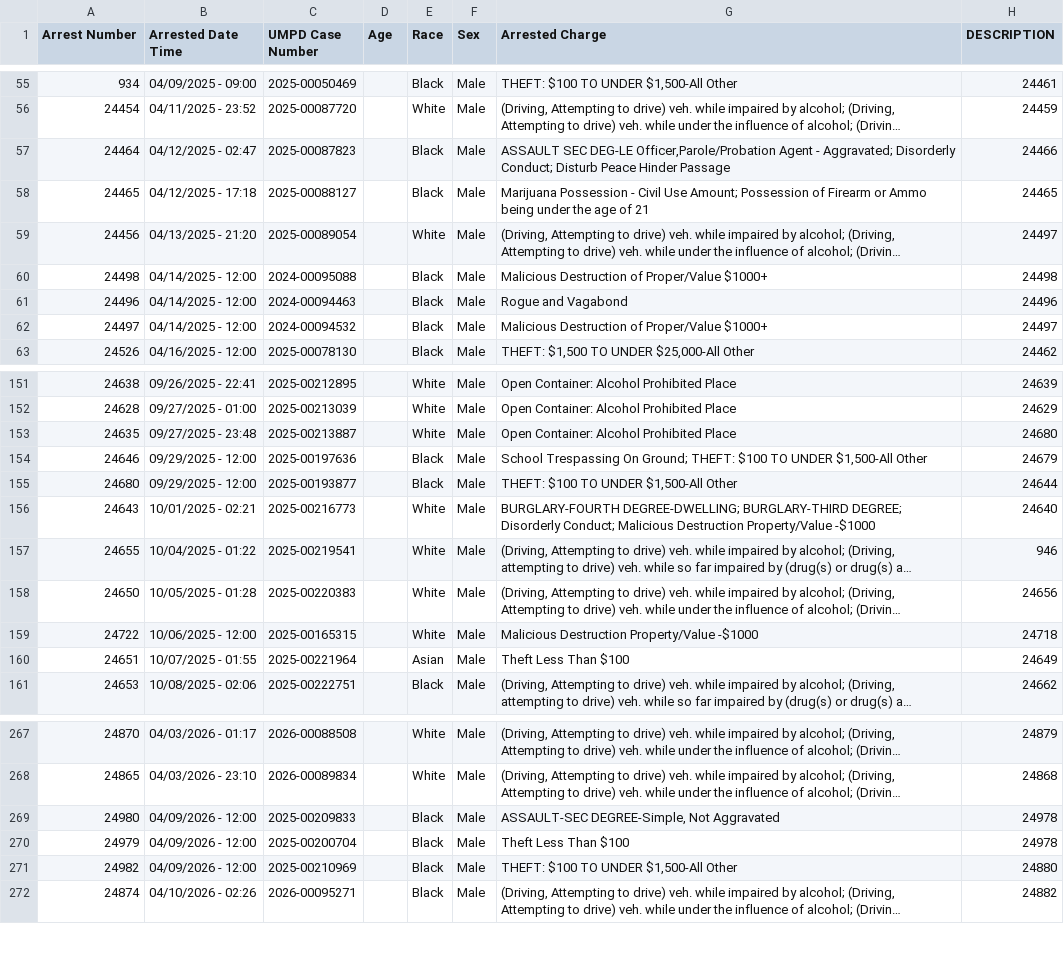
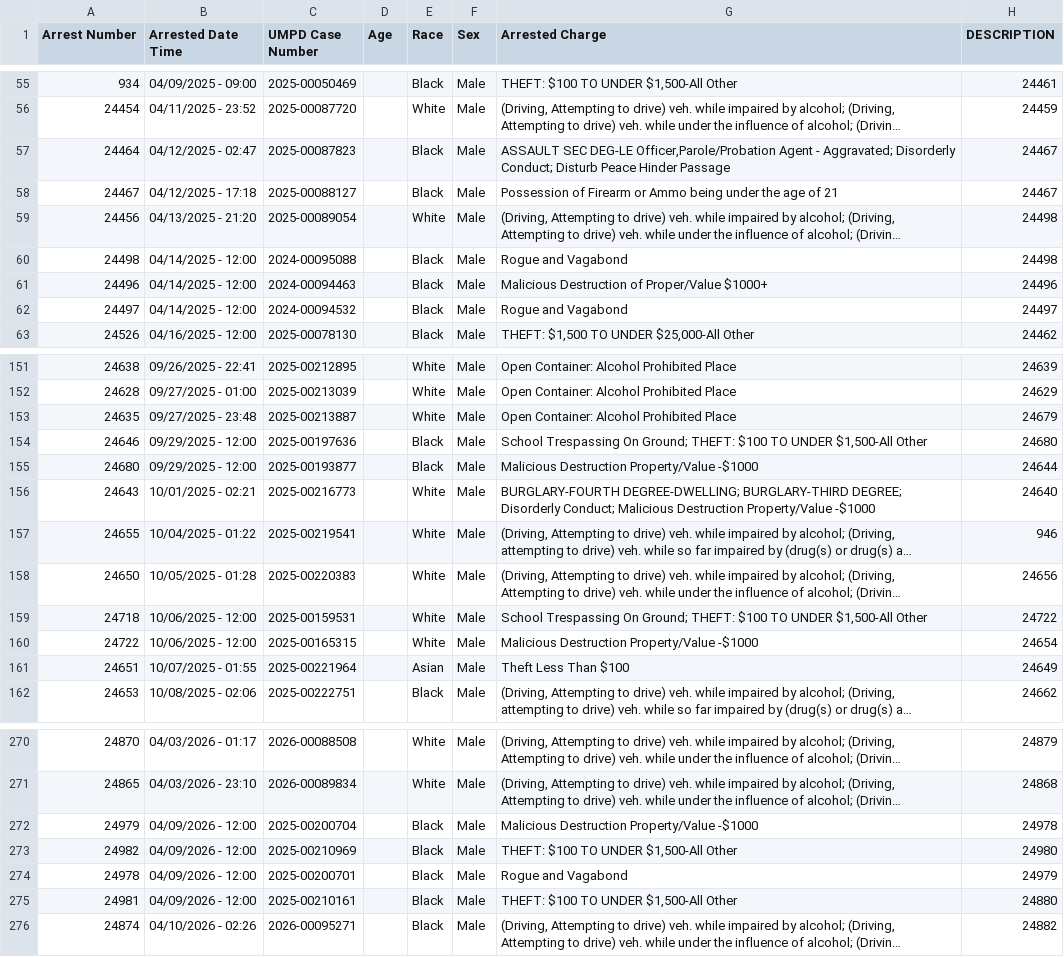
Before and after one commit to dwillis/umpd-logs, a CSV file: data/all-police-arrests.csv, drawn as a sheet; only a part is shown, gaps mark what is left out; long unchanged cells end in …; addresses are those after the commit; the diff covers the shown part only; the diff names each change by its address in the sheet, - before the commit and + after, or states it on an @@ line.

```diff
--- a/data/all-police-arrests.csv
+++ b/data/all-police-arrests.csv
-H57 (DESCRIPTION): 24466
+H57 (DESCRIPTION): 24467
-A58 (Arrest Number): 24465
+A58 (Arrest Number): 24467
-G58 (Arrested Charge): Marijuana Possession - Civil Use Amount; Possession of…
+G58 (Arrested Charge): Possession of…
-H58 (DESCRIPTION): 24465
+H58 (DESCRIPTION): 24467
-H59 (DESCRIPTION): 24497
+H59 (DESCRIPTION): 24498
-G60 (Arrested Charge): Malicious Destruction of Proper/Value $1000+
+G60 (Arrested Charge): Rogue and Vagabond
-G61 (Arrested Charge): Rogue and Vagabond
+G61 (Arrested Charge): Malicious Destruction of Proper/Value $1000+
-G62 (Arrested Charge): Malicious Destruction of Proper/Value $1000+
+G62 (Arrested Charge): Rogue and Vagabond
-H153 (DESCRIPTION): 24680
+H153 (DESCRIPTION): 24679
-H154 (DESCRIPTION): 24679
+H154 (DESCRIPTION): 24680
-G155 (Arrested Charge): THEFT: $100 TO UNDER $1,500-All Other
+G155 (Arrested Charge): Malicious Destruction Property/Value -$1000
@@ row 400 moved to row 159: 24718 @@
-H160 (DESCRIPTION): 24718
+H160 (DESCRIPTION): 24654
@@ row 269 moved to row 382: 24980 @@
-G272 (Arrested Charge): Theft Less Than $100
+G272 (Arrested Charge): Malicious Destruction Property/Value -$1000
-H273 (DESCRIPTION): 24880
+H273 (DESCRIPTION): 24980
@@ row 406 moved to row 274: 24978 @@
@@ row 407 moved to row 275: 24981 @@
```
Also changed, not shown: 8 added rows, 6 removed rows, 30 moved rows and 38 edited cells elsewhere in this file, data/new_cases.csv, 2 other files.
